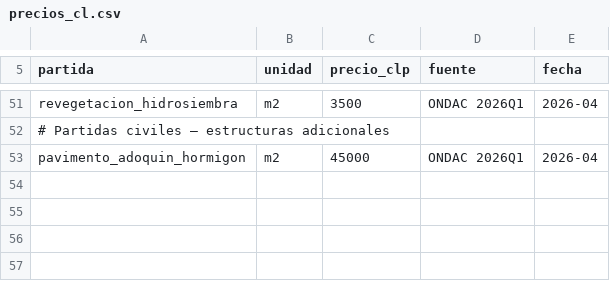
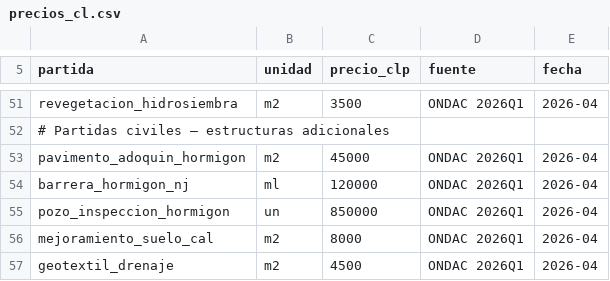
Before and after one commit to dgonzamat/Hack, a CSV file: precios_cl.csv, drawn as a sheet; only a part is shown, gaps mark what is left out.

```diff
--- a/precios_cl.csv
+++ b/precios_cl.csv
@@ -53 +53,5 @@ revegetacion_hidrosiembra,m2,3500,ONDAC 2026Q1,2026-04
 pavimento_adoquin_hormigon,m2,45000,ONDAC 2026Q1,2026-04
+barrera_hormigon_nj,ml,120000,ONDAC 2026Q1,2026-04
+pozo_inspeccion_hormigon,un,850000,ONDAC 2026Q1,2026-04
+mejoramiento_suelo_cal,m2,8000,ONDAC 2026Q1,2026-04
+geotextil_drenaje,m2,4500,ONDAC 2026Q1,2026-04
```
Also changed, not shown: 3 other files.
